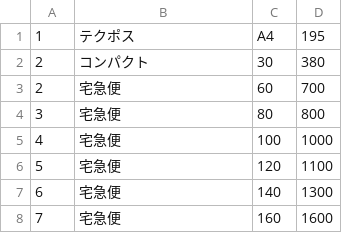
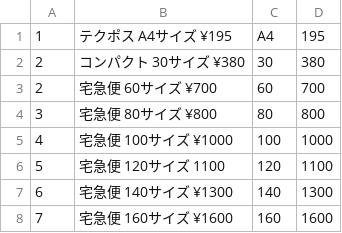
Before and after one commit to taiga-tech/fleamarket_sample_80b, a CSV file: db/csv/deliveries-table.csv, drawn as a sheet.

Commit message:
update seed

```diff
--- a/db/csv/deliveries-table.csv
+++ b/db/csv/deliveries-table.csv
@@ -1,8 +1,8 @@
-1,"テクポス","A4",195
-2,"コンパクト","30",380
-2,"宅急便","60",700
-3,"宅急便","80",800
-4,"宅急便","100",1000
-5,"宅急便","120",1100
-6,"宅急便","140",1300
-7,"宅急便","160",1600
+1,"テクポス A4サイズ ¥195","A4",195
+2,"コンパクト 30サイズ ¥380","30",380
+2,"宅急便 60サイズ ¥700","60",700
+3,"宅急便 80サイズ ¥800","80",800
+4,"宅急便 100サイズ ¥1000","100",1000
+5,"宅急便 120サイズ 1100","120",1100
+6,"宅急便 140サイズ ¥1300","140",1300
+7,"宅急便 160サイズ ¥1600","160",1600
```
